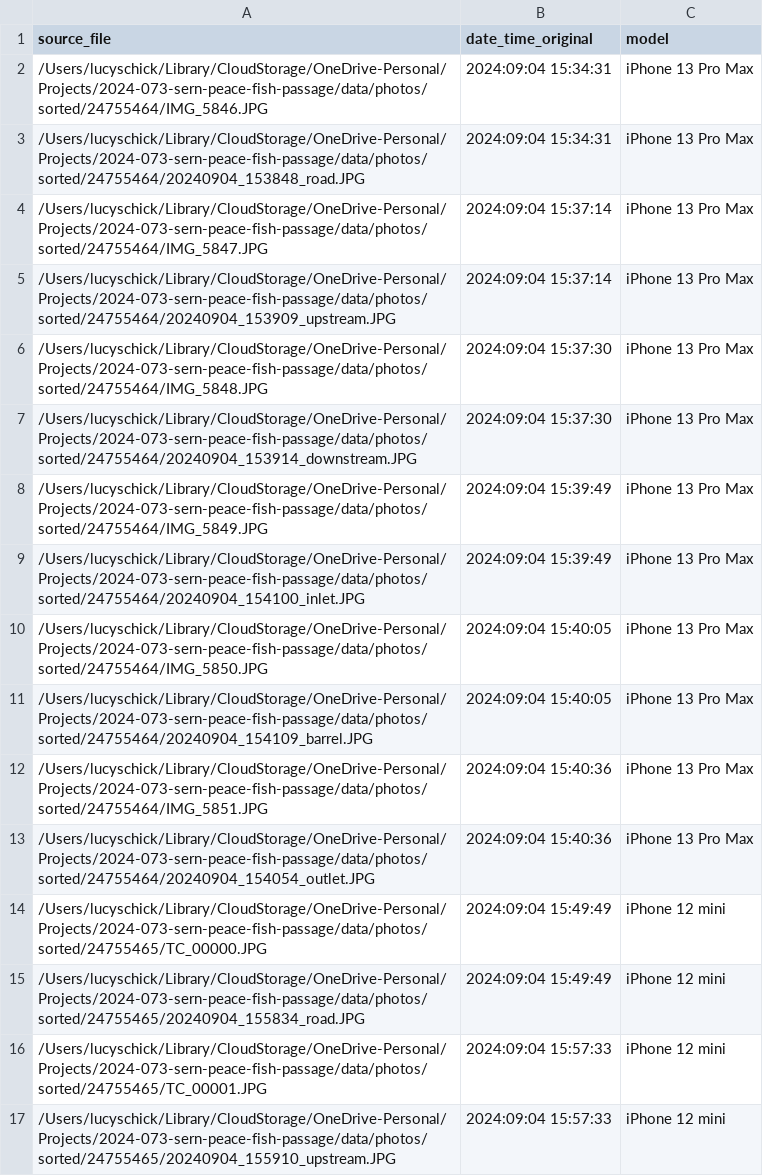
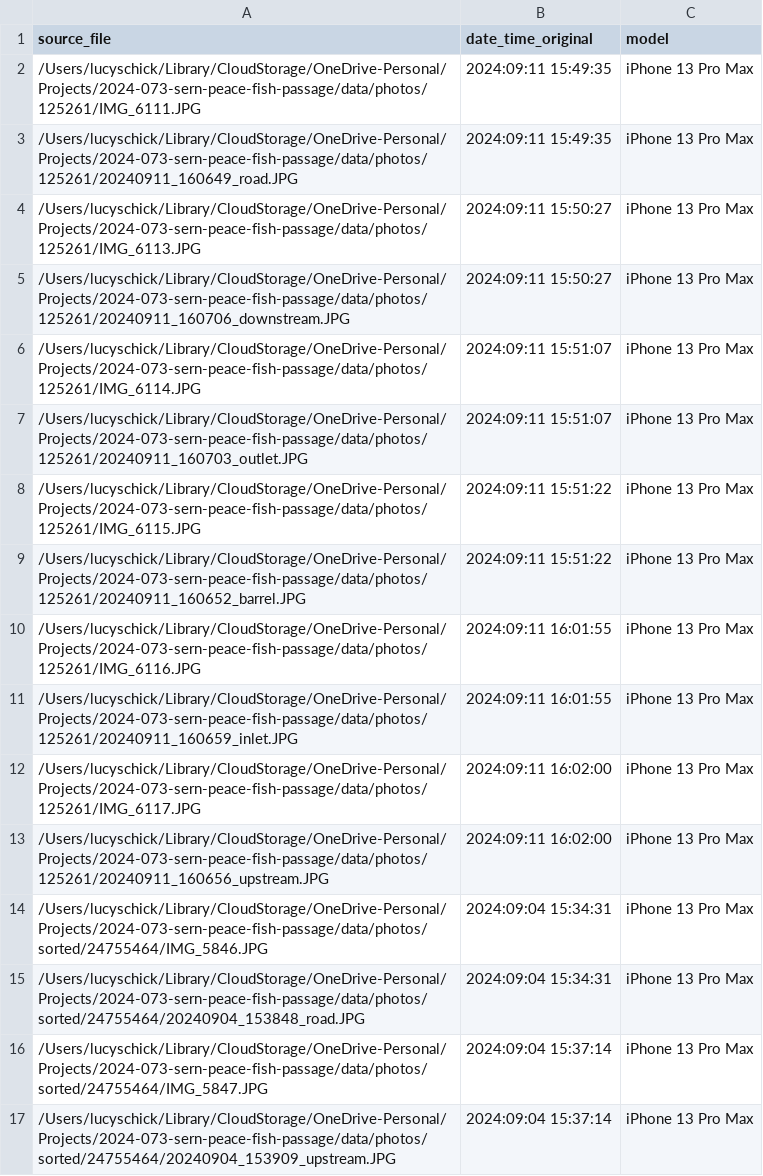
Before and after one commit to NewGraphEnvironment/fish_passage_skeena_2025_reporting, a CSV file: data/inputs_extracted/photo_duplicate_rm_log.csv, drawn as a sheet; only a part is shown; the shorter side is filled out with more unchanged rows.

Commit message:
Fixing photos caused by site 125261 incorrectly named in form_pscis documented here https://github.com/NewGraphEnvironment/fish_passage_template_reporting/issues/49
Former-commit-id: 3590b6ed3365af9e93446b6e889015029f3a7040

```diff
--- a/data/inputs_extracted/photo_duplicate_rm_log.csv
+++ b/data/inputs_extracted/photo_duplicate_rm_log.csv
@@ -1,2 +1,14 @@
 source_file,date_time_original,model
+/Users/lucyschick/Library/CloudStorage/OneDrive-Personal/Projects/2024-073-sern-peace-fish-passage/data/photos/125261/IMG_6111.JPG,2024:09:11 15:49:35,iPhone 13 Pro Max
+/Users/lucyschick/Library/CloudStorage/OneDrive-Personal/Projects/2024-073-sern-peace-fish-passage/data/photos/125261/20240911_160649_road.JPG,2024:09:11 15:49:35,iPhone 13 Pro Max
+/Users/lucyschick/Library/CloudStorage/OneDrive-Personal/Projects/2024-073-sern-peace-fish-passage/data/photos/125261/IMG_6113.JPG,2024:09:11 15:50:27,iPhone 13 Pro Max
+/Users/lucyschick/Library/CloudStorage/OneDrive-Personal/Projects/2024-073-sern-peace-fish-passage/data/photos/125261/20240911_160706_downstream.JPG,2024:09:11 15:50:27,iPhone 13 Pro Max
+/Users/lucyschick/Library/CloudStorage/OneDrive-Personal/Projects/2024-073-sern-peace-fish-passage/data/photos/125261/IMG_6114.JPG,2024:09:11 15:51:07,iPhone 13 Pro Max
+/Users/lucyschick/Library/CloudStorage/OneDrive-Personal/Projects/2024-073-sern-peace-fish-passage/data/photos/125261/20240911_160703_outlet.JPG,2024:09:11 15:51:07,iPhone 13 Pro Max
+/Users/lucyschick/Library/CloudStorage/OneDrive-Personal/Projects/2024-073-sern-peace-fish-passage/data/photos/125261/IMG_6115.JPG,2024:09:11 15:51:22,iPhone 13 Pro Max
+/Users/lucyschick/Library/CloudStorage/OneDrive-Personal/Projects/2024-073-sern-peace-fish-passage/data/photos/125261/20240911_160652_barrel.JPG,2024:09:11 15:51:22,iPhone 13 Pro Max
+/Users/lucyschick/Library/CloudStorage/OneDrive-Personal/Projects/2024-073-sern-peace-fish-passage/data/photos/125261/IMG_6116.JPG,2024:09:11 16:01:55,iPhone 13 Pro Max
+/Users/lucyschick/Library/CloudStorage/OneDrive-Personal/Projects/2024-073-sern-peace-fish-passage/data/photos/125261/20240911_160659_inlet.JPG,2024:09:11 16:01:55,iPhone 13 Pro Max
+/Users/lucyschick/Library/CloudStorage/OneDrive-Personal/Projects/2024-073-sern-peace-fish-passage/data/photos/125261/IMG_6117.JPG,2024:09:11 16:02:00,iPhone 13 Pro Max
+/Users/lucyschick/Library/CloudStorage/OneDrive-Personal/Projects/2024-073-sern-peace-fish-passage/data/photos/125261/20240911_160656_upstream.JPG,2024:09:11 16:02:00,iPhone 13 Pro Max
 /Users/lucyschick/Library/CloudStorage/OneDrive-Personal/Projects/2024-073-sern-peace-fish-passage/data/photos/sorted/24755464/IMG_5846.JPG,2024:09:04 15:34:31,iPhone 13 Pro Max
```
Also changed, not shown: 1 other file.
